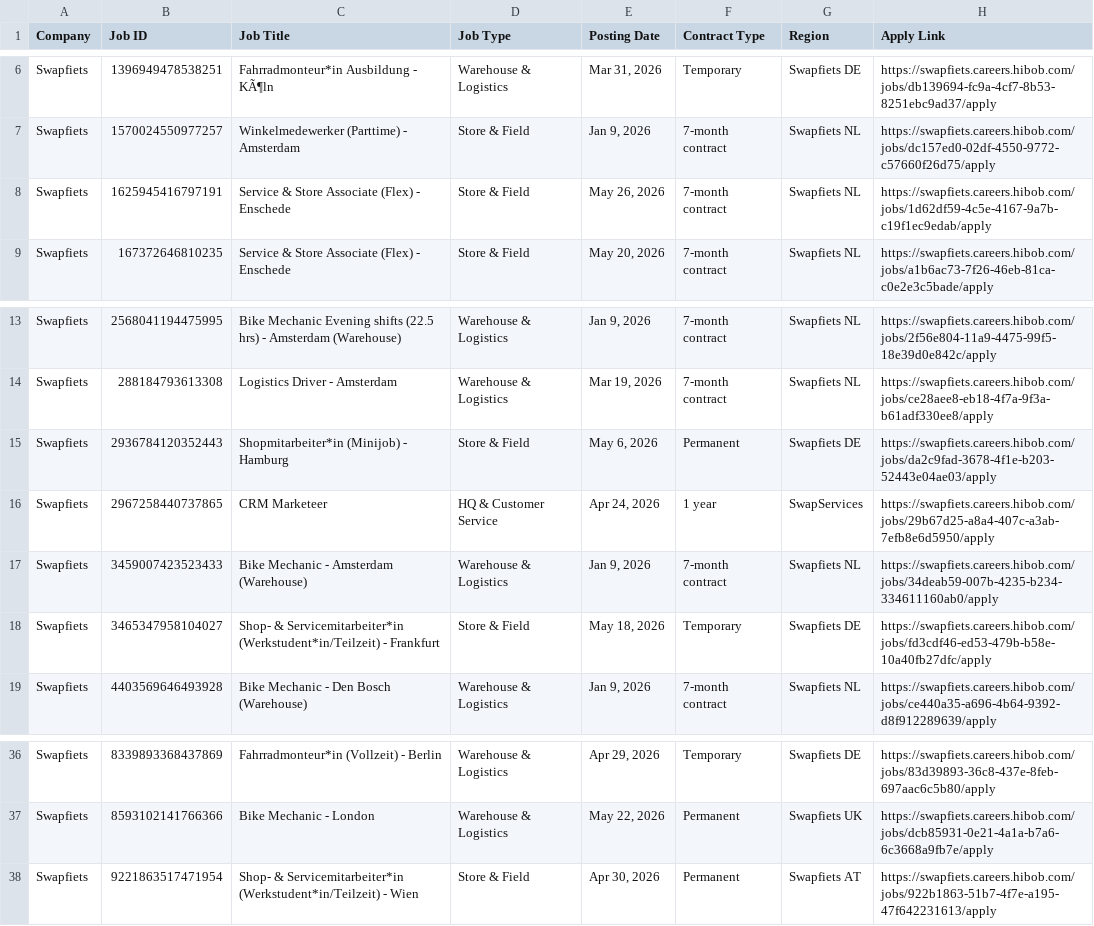
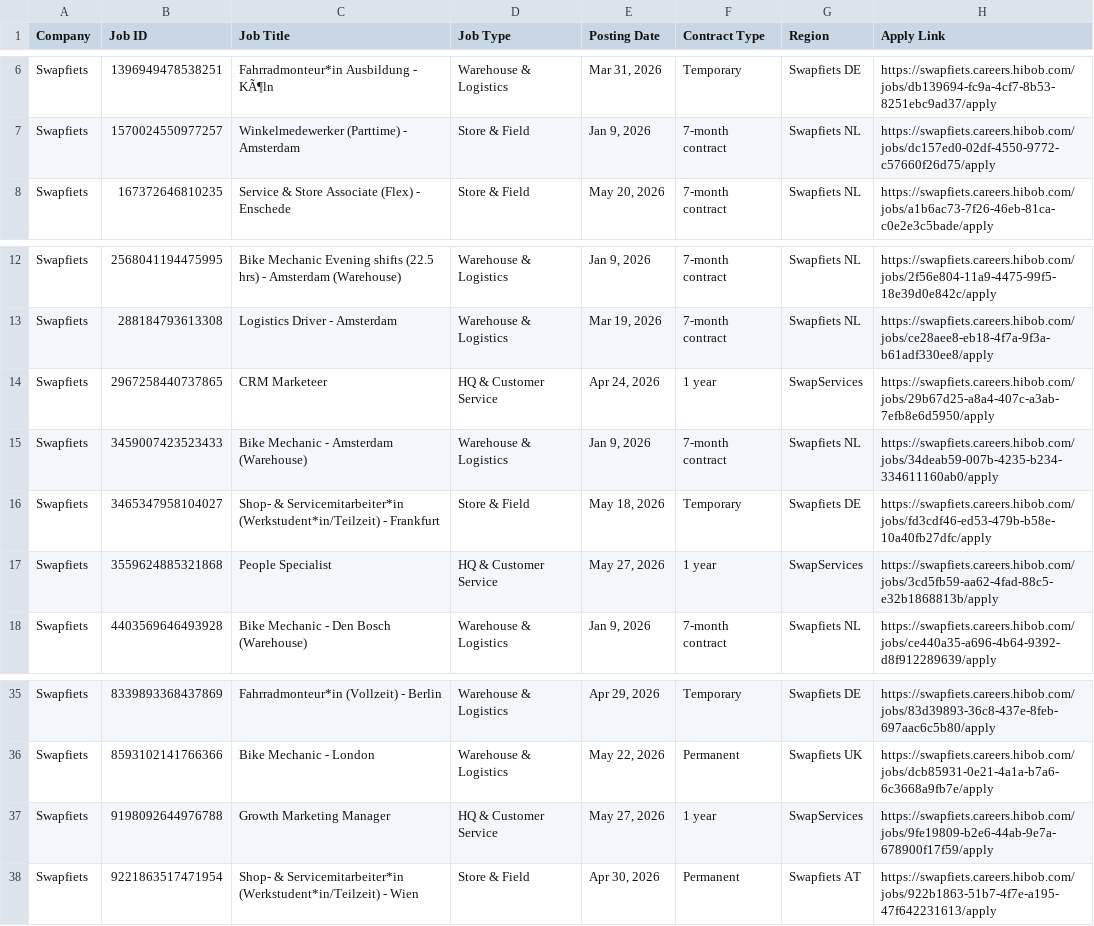
Before and after one commit to rakshit3549/jobpage, a CSV file: scraped_jobs_list.csv, drawn as a sheet; only a part is shown, gaps mark what is left out.

```diff
--- a/scraped_jobs_list.csv
+++ b/scraped_jobs_list.csv
@@ -7,3 +7,2 @@ Swapfiets,1396949478538251,Fahrradmonteur*in Ausbildung - KÃ¶ln,Warehouse & Lo
 Swapfiets,1570024550977257,Winkelmedewerker (Parttime) - Amsterdam,Store & Field,"Jan 9, 2026",7-month contract,Swapfiets NL,https://swapfiets.careers.hibob.com/jobs/dc157ed0-02df-4550-9772-c57660f26d75/apply
-Swapfiets,1625945416797191,Service & Store Associate (Flex) - Enschede,Store & Field,"May 26, 2026",7-month contract,Swapfiets NL,https://swapfiets.careers.hibob.com/jobs/1d62df59-4c5e-4167-9a7b-c19f1ec9edab/apply
 Swapfiets,167372646810235,Service & Store Associate (Flex) - Enschede,Store & Field,"May 20, 2026",7-month contract,Swapfiets NL,https://swapfiets.careers.hibob.com/jobs/a1b6ac73-7f26-46eb-81ca-c0e2e3c5bade/apply
@@ -14,3 +13,2 @@ Swapfiets,2568041194475995,Bike Mechanic Evening shifts (22.5 hrs) - Amsterdam (
 Swapfiets,288184793613308,Logistics Driver - Amsterdam,Warehouse & Logistics,"Mar 19, 2026",7-month contract,Swapfiets NL,https://swapfiets.careers.hibob.com/jobs/ce28aee8-eb18-4f7a-9f3a-b61adf330ee8/apply
-Swapfiets,2936784120352443,Shopmitarbeiter*in (Minijob) - Hamburg,Store & Field,"May 6, 2026",Permanent,Swapfiets DE,https://swapfiets.careers.hibob.com/jobs/da2c9fad-3678-4f1e-b203-52443e04ae03/apply
 Swapfiets,2967258440737865,CRM Marketeer,HQ & Customer Service,"Apr 24, 2026",1 year,SwapServices,https://swapfiets.careers.hibob.com/jobs/29b67d25-a8a4-407c-a3ab-7efb8e6d5950/apply
@@ -18,2 +16,3 @@ Swapfiets,3459007423523433,Bike Mechanic - Amsterdam (Warehouse),Warehouse & Log
 Swapfiets,3465347958104027,Shop- & Servicemitarbeiter*in (Werkstudent*in/Teilzeit) - Frankfurt,Store & Field,"May 18, 2026",Temporary,Swapfiets DE,https://swapfiets.careers.hibob.com/jobs/fd3cdf46-ed53-479b-b58e-10a40fb27dfc/apply
+Swapfiets,3559624885321868,People Specialist,HQ & Customer Service,"May 27, 2026",1 year,SwapServices,https://swapfiets.careers.hibob.com/jobs/3cd5fb59-aa62-4fad-88c5-e32b1868813b/apply
 Swapfiets,4403569646493928,Bike Mechanic - Den Bosch (Warehouse),Warehouse & Logistics,"Jan 9, 2026",7-month contract,Swapfiets NL,https://swapfiets.careers.hibob.com/jobs/ce440a35-a696-4b64-9392-d8f912289639/apply
@@ -37,2 +36,3 @@ Swapfiets,8339893368437869,Fahrradmonteur*in (Vollzeit) - Berlin,Warehouse & Log
 Swapfiets,8593102141766366,Bike Mechanic - London,Warehouse & Logistics,"May 22, 2026",Permanent,Swapfiets UK,https://swapfiets.careers.hibob.com/jobs/dcb85931-0e21-4a1a-b7a6-6c3668a9fb7e/apply
+Swapfiets,9198092644976788,Growth Marketing Manager,HQ & Customer Service,"May 27, 2026",1 year,SwapServices,https://swapfiets.careers.hibob.com/jobs/9fe19809-b2e6-44ab-9e7a-678900f17f59/apply
 Swapfiets,9221863517471954,Shop- & Servicemitarbeiter*in (Werkstudent*in/Teilzeit) - Wien,Store & Field,"Apr 30, 2026",Permanent,Swapfiets AT,https://swapfiets.careers.hibob.com/jobs/922b1863-51b7-4f7e-a195-47f642231613/apply
```
